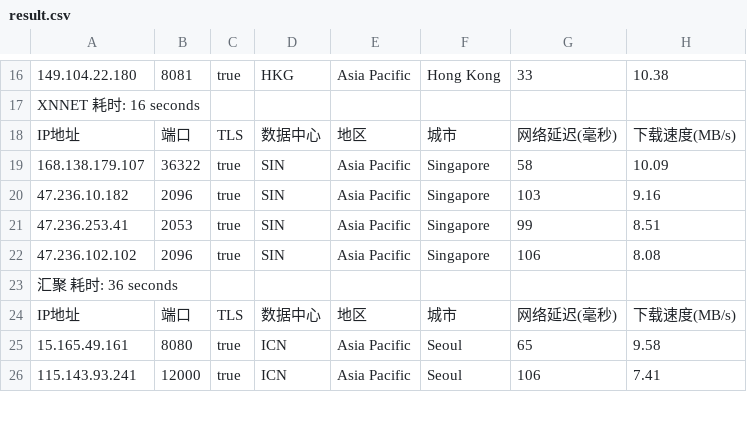
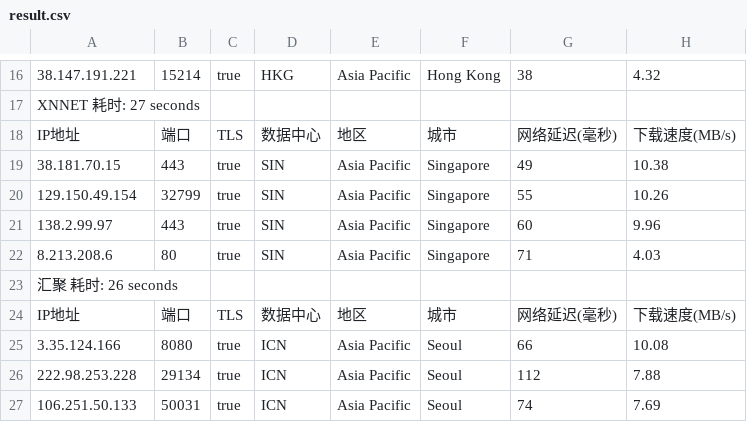
Before and after one commit to fatkun/bestcf, a CSV file: output/result.csv, drawn as a sheet; only a part is shown, gaps mark what is left out; addresses are those after the commit; the diff covers the shown part only; the diff names each change by its address in the sheet, - before the commit and + after, or states it on an @@ line.

```diff
--- a/output/result.csv
+++ b/output/result.csv
-A16: 149.104.22.180
+A16: 38.147.191.221
-B16: 8081
+B16: 15214
-G16: 33
+G16: 38
-H16: 10.38
+H16: 4.32
-A17: XNNET 耗时: 16 seconds
+A17: XNNET 耗时: 27 seconds
-A19: 168.138.179.107
+A19: 38.181.70.15
-B19: 36322
+B19: 443
-G19: 58
+G19: 49
-H19: 10.09
+H19: 10.38
-A20: 47.236.10.182
+A20: 129.150.49.154
-B20: 2096
+B20: 32799
-G20: 103
+G20: 55
-H20: 9.16
+H20: 10.26
-A21: 47.236.253.41
+A21: 138.2.99.97
-B21: 2053
+B21: 443
-G21: 99
+G21: 60
-H21: 8.51
+H21: 9.96
-A22: 47.236.102.102
+A22: 8.213.208.6
-B22: 2096
+B22: 80
-G22: 106
+G22: 71
-H22: 8.08
+H22: 4.03
-A23: 汇聚 耗时: 36 seconds
+A23: 汇聚 耗时: 26 seconds
-A25: 15.165.49.161
+A25: 3.35.124.166
-G25: 65
+G25: 66
-H25: 9.58
+H25: 10.08
+row 26: 222.98.253.228 | 29134 | true | ICN | Asia Pacific | Seoul | 112 | 7.88
-A27: 115.143.93.241
+A27: 106.251.50.133
-B27: 12000
+B27: 50031
-G27: 106
+G27: 74
-H27: 7.41
+H27: 7.69
```
Also changed, not shown: 5 added rows, 6 removed rows and 40 edited cells elsewhere in this file, 1 other file.
